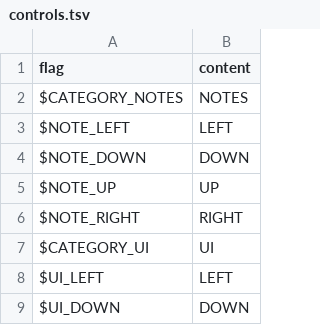
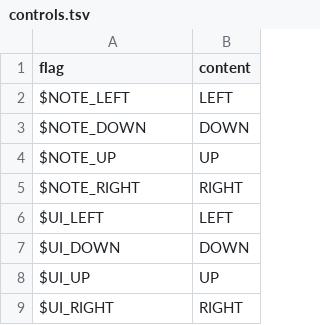
Before and after one commit to MidyGamy/funkin.assets, a TSV file: locales/en-US/controls.tsv, drawn as a sheet; only a part is shown; the shorter side is filled out with more unchanged rows; the diff names each change by its address in the sheet, - before the commit and + after, or states it on an @@ line.

Commit message:
some left over categories

```diff
--- a/locales/en-US/controls.tsv
+++ b/locales/en-US/controls.tsv
-row 2: $CATEGORY_NOTES | NOTES
-row 7: $CATEGORY_UI | UI
```
